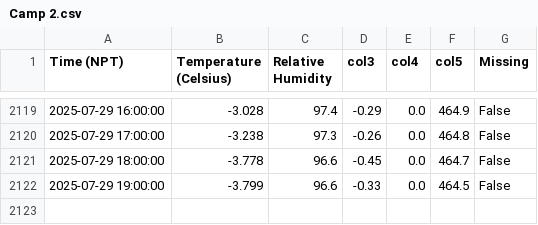
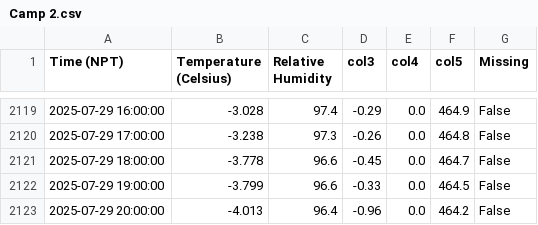
Before and after one commit to G-w-e-n-d-o-l-y-n/MetData_, a CSV file: Camp 2.csv, drawn as a sheet; only a part is shown, gaps mark what is left out.

```diff
--- a/Camp 2.csv
+++ b/Camp 2.csv
@@ -2122 +2122,2 @@ Time (NPT),Temperature (Celsius),Relative Humidity,col3,col4,col5,Missing
 2025-07-29 19:00:00,-3.799,96.6,-0.33,0.0,464.5,False
+2025-07-29 20:00:00,-4.013,96.4,-0.96,0.0,464.2,False
```
Also changed, not shown: 4 other files.
